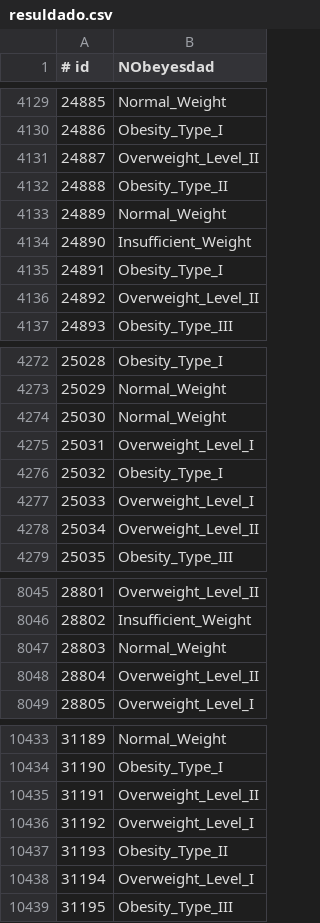
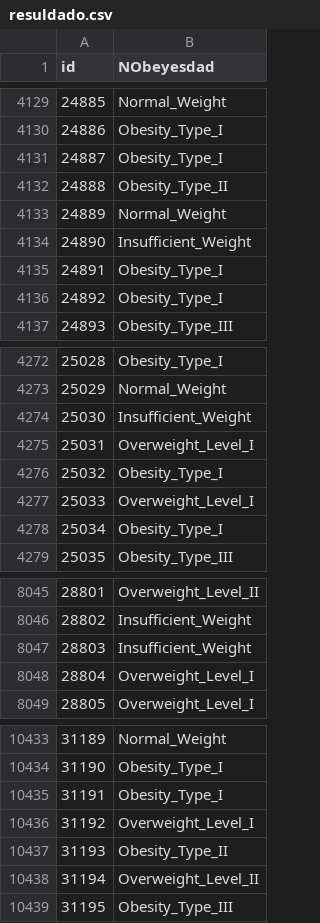
Before and after one commit to lhscaldas/multi-class_prediction_of_obesity_risk, a CSV file: resuldado.csv, drawn as a sheet; only a part is shown, gaps mark what is left out; the diff covers the shown part only.

```diff
--- a/resuldado.csv
+++ b/resuldado.csv
@@ -1 +1 @@
-# id,NObeyesdad
+id,NObeyesdad
@@ -4130,3 +4130,3 @@
 24886,Obesity_Type_I
-24887,Overweight_Level_II
+24887,Obesity_Type_I
 24888,Obesity_Type_II
@@ -4135,3 +4135,3 @@
 24891,Obesity_Type_I
-24892,Overweight_Level_II
+24892,Obesity_Type_I
 24893,Obesity_Type_III
@@ -4273,3 +4273,3 @@
 25029,Normal_Weight
-25030,Normal_Weight
+25030,Insufficient_Weight
 25031,Overweight_Level_I
@@ -4277,3 +4277,3 @@
 25033,Overweight_Level_I
-25034,Overweight_Level_II
+25034,Obesity_Type_I
 25035,Obesity_Type_III
@@ -8046,4 +8046,4 @@
 28802,Insufficient_Weight
-28803,Normal_Weight
-28804,Overweight_Level_II
+28803,Insufficient_Weight
+28804,Overweight_Level_I
 28805,Overweight_Level_I
@@ -10434,6 +10434,6 @@
 31190,Obesity_Type_I
-31191,Overweight_Level_II
+31191,Obesity_Type_I
 31192,Overweight_Level_I
 31193,Obesity_Type_II
-31194,Overweight_Level_I
+31194,Overweight_Level_II
 31195,Obesity_Type_III
```
Also changed, not shown: 151 edited cells elsewhere in this file, 1 other file.
